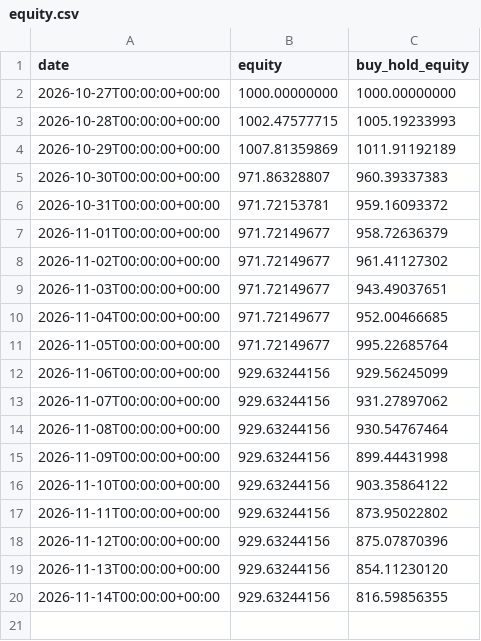
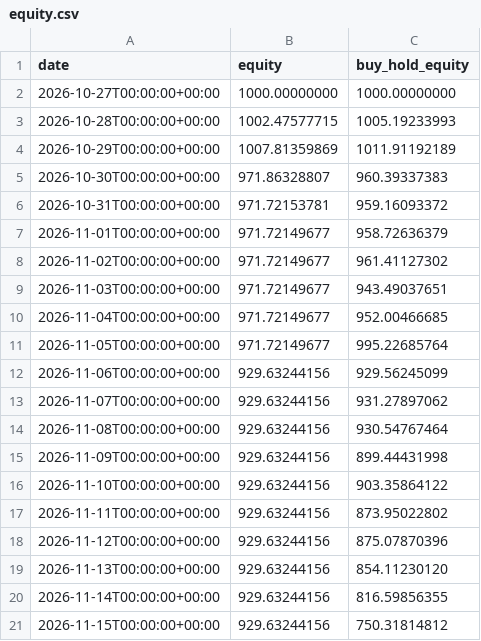
Before and after one commit to SametAlici/ai-crypto-trader-paper, a CSV file: results/r1/equity.csv, drawn as a sheet.

```diff
--- a/results/r1/equity.csv
+++ b/results/r1/equity.csv
@@ -20 +20,2 @@ date,equity,buy_hold_equity
 2026-11-14T00:00:00+00:00,929.63244156,816.59856355
+2026-11-15T00:00:00+00:00,929.63244156,750.31814812
```
Also changed, not shown: results/r1/daily_returns.csv, results/r5/daily_returns.csv, 14 other files.
